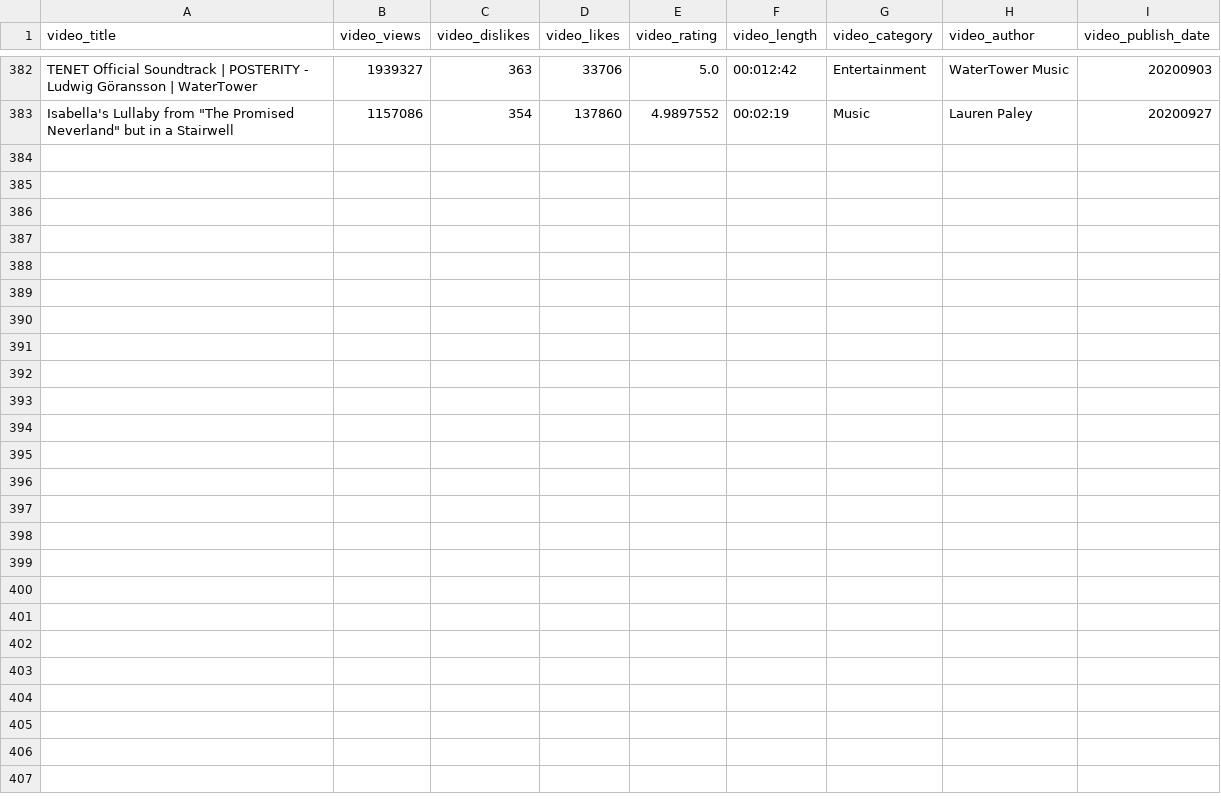
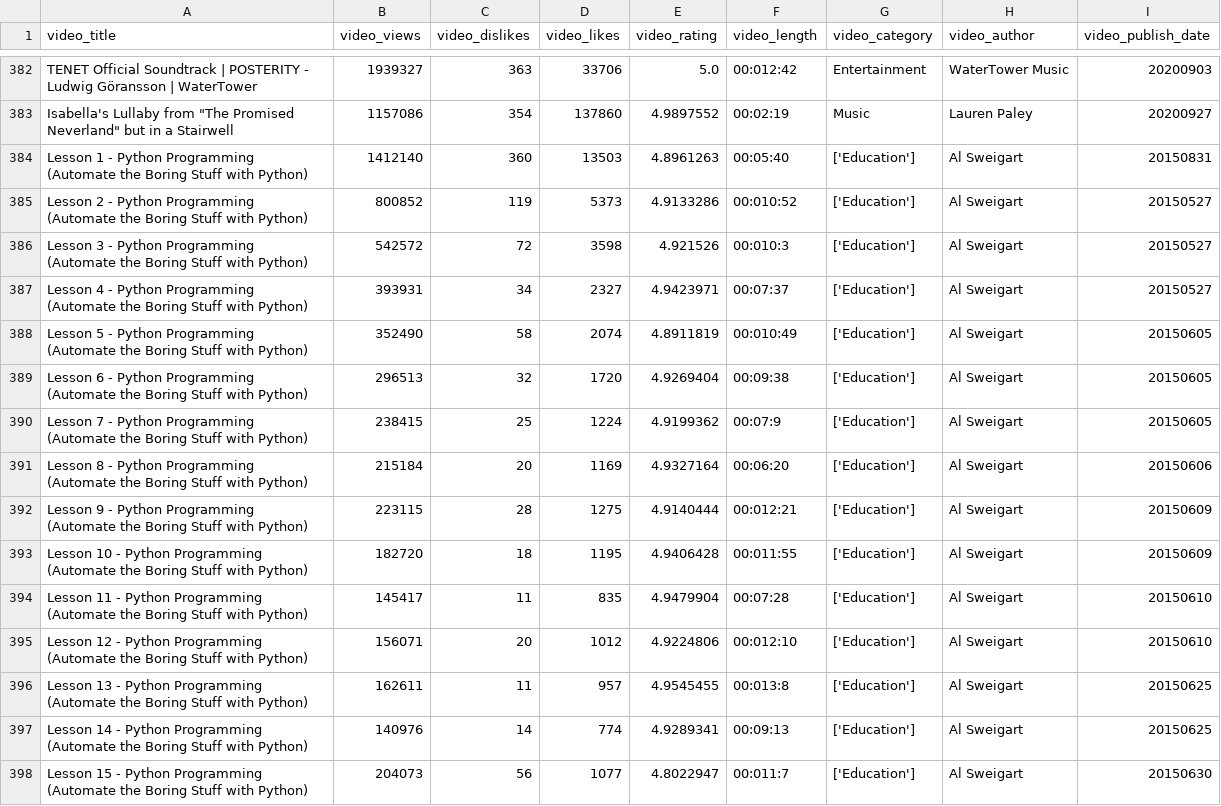
Before and after one commit to KrishnarajT/IP-Project-Youtube-Video-Downloader, a CSV file: Data/video_data.csv, drawn as a sheet; only a part is shown, gaps mark what is left out; the diff names each change by its address in the sheet, - before the commit and + after, or states it on an @@ line.

```diff
--- a/Data/video_data.csv
+++ b/Data/video_data.csv
+row 384: Lesson 1 - Python Programming (Automate the Boring Stuff with Python) | 1412140 | 360 | 13503 | 4.8961263 | 00:05:40 | ['Education'] | Al Sweigart | 20150831
+row 385: Lesson 2 - Python Programming (Automate the Boring Stuff with Python) | 800852 | 119 | 5373 | 4.9133286 | 00:010:52 | ['Education'] | Al Sweigart | 20150527
+row 386: Lesson 3 - Python Programming (Automate the Boring Stuff with Python) | 542572 | 72 | 3598 | 4.921526 | 00:010:3 | ['Education'] | Al Sweigart | 20150527
+row 387: Lesson 4 - Python Programming (Automate the Boring Stuff with Python) | 393931 | 34 | 2327 | 4.9423971 | 00:07:37 | ['Education'] | Al Sweigart | 20150527
+row 388: Lesson 5 - Python Programming (Automate the Boring Stuff with Python) | 352490 | 58 | 2074 | 4.8911819 | 00:010:49 | ['Education'] | Al Sweigart | 20150605
+row 389: Lesson 6 - Python Programming (Automate the Boring Stuff with Python) | 296513 | 32 | 1720 | 4.9269404 | 00:09:38 | ['Education'] | Al Sweigart | 20150605
+row 390: Lesson 7 - Python Programming (Automate the Boring Stuff with Python) | 238415 | 25 | 1224 | 4.9199362 | 00:07:9 | ['Education'] | Al Sweigart | 20150605
+row 391: Lesson 8 - Python Programming (Automate the Boring Stuff with Python) | 215184 | 20 | 1169 | 4.9327164 | 00:06:20 | ['Education'] | Al Sweigart | 20150606
+row 392: Lesson 9 - Python Programming (Automate the Boring Stuff with Python) | 223115 | 28 | 1275 | 4.9140444 | 00:012:21 | ['Education'] | Al Sweigart | 20150609
+row 393: Lesson 10 - Python Programming (Automate the Boring Stuff with Python) | 182720 | 18 | 1195 | 4.9406428 | 00:011:55 | ['Education'] | Al Sweigart | 20150609
+row 394: Lesson 11 - Python Programming (Automate the Boring Stuff with Python) | 145417 | 11 | 835 | 4.9479904 | 00:07:28 | ['Education'] | Al Sweigart | 20150610
+row 395: Lesson 12 - Python Programming (Automate the Boring Stuff with Python) | 156071 | 20 | 1012 | 4.9224806 | 00:012:10 | ['Education'] | Al Sweigart | 20150610
+row 396: Lesson 13 - Python Programming (Automate the Boring Stuff with Python) | 162611 | 11 | 957 | 4.9545455 | 00:013:8 | ['Education'] | Al Sweigart | 20150625
+row 397: Lesson 14 - Python Programming (Automate the Boring Stuff with Python) | 140976 | 14 | 774 | 4.9289341 | 00:09:13 | ['Education'] | Al Sweigart | 20150625
+row 398: Lesson 15 - Python Programming (Automate the Boring Stuff with Python) | 204073 | 56 | 1077 | 4.8022947 | 00:011:7 | ['Education'] | Al Sweigart | 20150630
```
Also changed, not shown: 4 other files.
